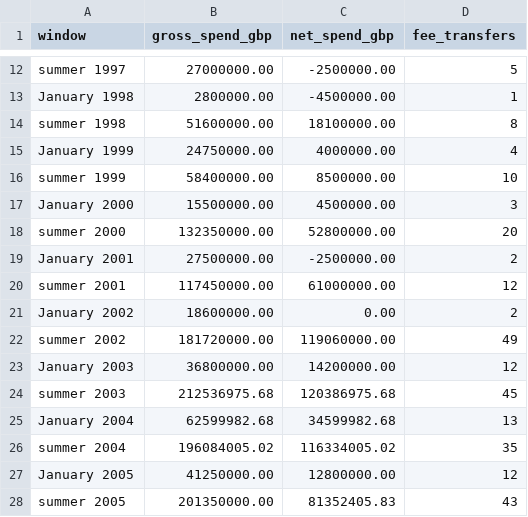
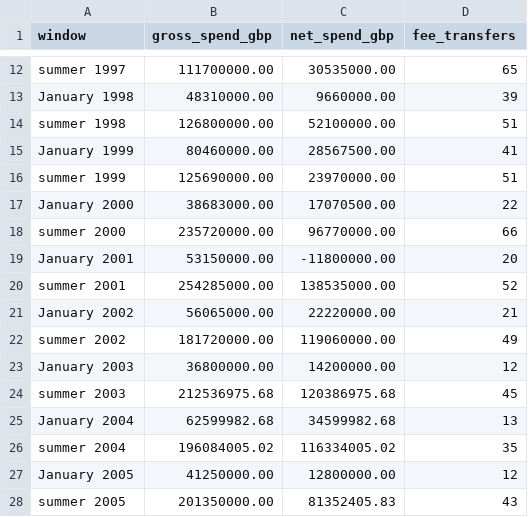
Before and after one commit to marketmarathon/race-through-time, a CSV file: data/rtt-101/window_totals.csv, drawn as a sheet; only a part is shown, gaps mark what is left out; the diff covers the shown part only; the diff names each change by its address in the sheet, - before the commit and + after, or states it on an @@ line.

```diff
--- a/data/rtt-101/window_totals.csv
+++ b/data/rtt-101/window_totals.csv
-B12 (gross_spend_gbp): 27000000.00
+B12 (gross_spend_gbp): 111700000.00
-C12 (net_spend_gbp): -2500000.00
+C12 (net_spend_gbp): 30535000.00
-D12 (fee_transfers): 5
+D12 (fee_transfers): 65
-B13 (gross_spend_gbp): 2800000.00
+B13 (gross_spend_gbp): 48310000.00
-C13 (net_spend_gbp): -4500000.00
+C13 (net_spend_gbp): 9660000.00
-D13 (fee_transfers): 1
+D13 (fee_transfers): 39
-B14 (gross_spend_gbp): 51600000.00
+B14 (gross_spend_gbp): 126800000.00
-C14 (net_spend_gbp): 18100000.00
+C14 (net_spend_gbp): 52100000.00
-D14 (fee_transfers): 8
+D14 (fee_transfers): 51
-B15 (gross_spend_gbp): 24750000.00
+B15 (gross_spend_gbp): 80460000.00
-C15 (net_spend_gbp): 4000000.00
+C15 (net_spend_gbp): 28567500.00
-D15 (fee_transfers): 4
+D15 (fee_transfers): 41
-B16 (gross_spend_gbp): 58400000.00
+B16 (gross_spend_gbp): 125690000.00
-C16 (net_spend_gbp): 8500000.00
+C16 (net_spend_gbp): 23970000.00
-D16 (fee_transfers): 10
+D16 (fee_transfers): 51
-B17 (gross_spend_gbp): 15500000.00
+B17 (gross_spend_gbp): 38683000.00
-C17 (net_spend_gbp): 4500000.00
+C17 (net_spend_gbp): 17070500.00
-D17 (fee_transfers): 3
+D17 (fee_transfers): 22
-B18 (gross_spend_gbp): 132350000.00
+B18 (gross_spend_gbp): 235720000.00
-C18 (net_spend_gbp): 52800000.00
+C18 (net_spend_gbp): 96770000.00
-D18 (fee_transfers): 20
+D18 (fee_transfers): 66
-B19 (gross_spend_gbp): 27500000.00
+B19 (gross_spend_gbp): 53150000.00
-C19 (net_spend_gbp): -2500000.00
+C19 (net_spend_gbp): -11800000.00
-D19 (fee_transfers): 2
+D19 (fee_transfers): 20
-B20 (gross_spend_gbp): 117450000.00
+B20 (gross_spend_gbp): 254285000.00
-C20 (net_spend_gbp): 61000000.00
+C20 (net_spend_gbp): 138535000.00
-D20 (fee_transfers): 12
+D20 (fee_transfers): 52
-B21 (gross_spend_gbp): 18600000.00
+B21 (gross_spend_gbp): 56065000.00
-C21 (net_spend_gbp): 0.00
+C21 (net_spend_gbp): 22220000.00
-D21 (fee_transfers): 2
+D21 (fee_transfers): 21
```
Also changed, not shown: 30 edited cells elsewhere in this file, data/rtt-101/club_season.csv, data/rtt-101/coverage.csv, 18 other files.
